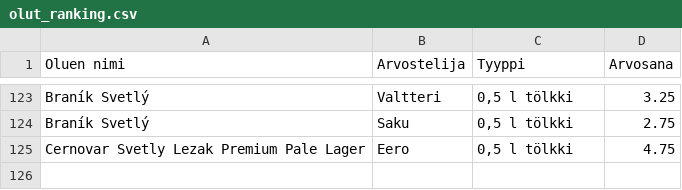
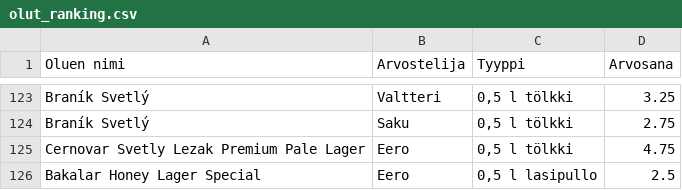
Before and after one commit to saqfromchurchvillage/streamlit, a CSV file: olut_ranking.csv, drawn as a sheet; only a part is shown, gaps mark what is left out.

Commit message:
Update CSV file

```diff
--- a/olut_ranking.csv
+++ b/olut_ranking.csv
@@ -125 +125,2 @@ Braník Svetlý,Saku,"0,5 l tölkki",2.75
 Cernovar Svetly Lezak Premium Pale Lager,Eero,"0,5 l tölkki",4.75
+Bakalar Honey Lager Special,Eero,"0,5 l lasipullo",2.5
```
